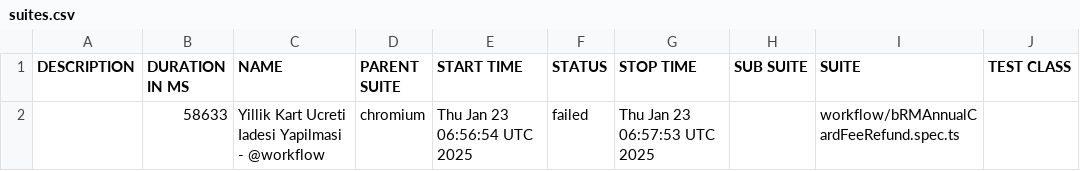
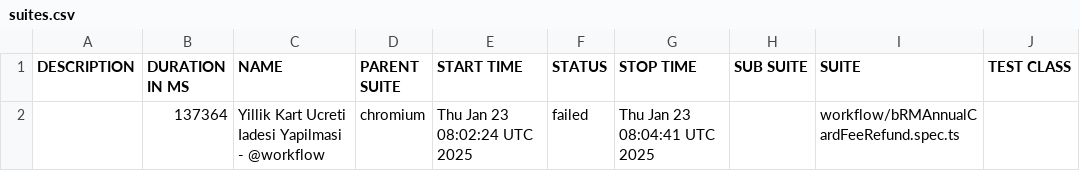
Before and after one commit to STechQ/studio-test-report, a CSV file: data/suites.csv, drawn as a sheet; only a part is shown; the diff names each change by its address in the sheet, - before the commit and + after, or states it on an @@ line.

```diff
--- a/data/suites.csv
+++ b/data/suites.csv
-B2 (DURATION IN MS): 58633
+B2 (DURATION IN MS): 137364
-E2 (START TIME): Thu Jan 23 06:56:54 UTC 2025
+E2 (START TIME): Thu Jan 23 08:02:24 UTC 2025
-G2 (STOP TIME): Thu Jan 23 06:57:53 UTC 2025
+G2 (STOP TIME): Thu Jan 23 08:04:41 UTC 2025
```
Also changed, not shown: 20 other files.
